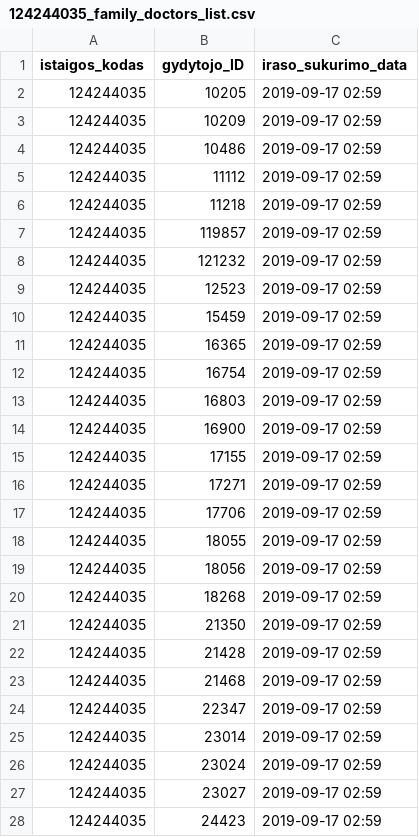
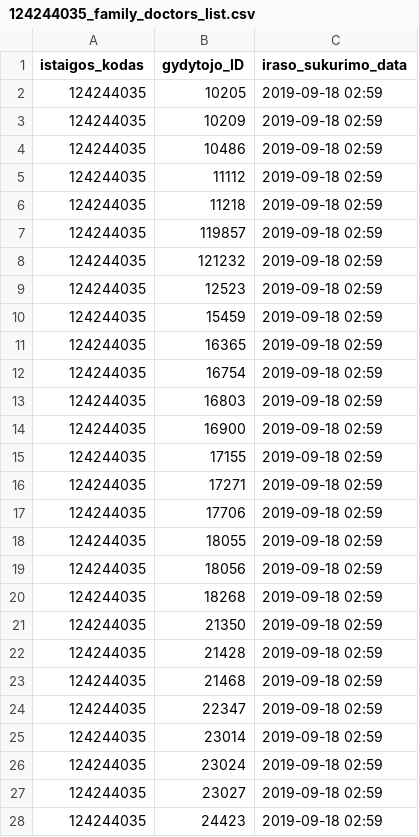
Before and after one commit to vilnius/antakalnio-poliklinika, a CSV file: 124244035_family_doctors_list.csv, drawn as a sheet; only a part is shown; the diff covers the shown part only.

```diff
--- a/124244035_family_doctors_list.csv
+++ b/124244035_family_doctors_list.csv
@@ -1,28 +1,28 @@
 istaigos_kodas;gydytojo_ID;iraso_sukurimo_data
-124244035;10205;2019-09-17 02:59
-124244035;10209;2019-09-17 02:59
-124244035;10486;2019-09-17 02:59
-124244035;11112;2019-09-17 02:59
-124244035;11218;2019-09-17 02:59
-124244035;119857;2019-09-17 02:59
-124244035;121232;2019-09-17 02:59
-124244035;12523;2019-09-17 02:59
-124244035;15459;2019-09-17 02:59
-124244035;16365;2019-09-17 02:59
-124244035;16754;2019-09-17 02:59
-124244035;16803;2019-09-17 02:59
-124244035;16900;2019-09-17 02:59
-124244035;17155;2019-09-17 02:59
-124244035;17271;2019-09-17 02:59
-124244035;17706;2019-09-17 02:59
-124244035;18055;2019-09-17 02:59
-124244035;18056;2019-09-17 02:59
-124244035;18268;2019-09-17 02:59
-124244035;21350;2019-09-17 02:59
-124244035;21428;2019-09-17 02:59
-124244035;21468;2019-09-17 02:59
-124244035;22347;2019-09-17 02:59
-124244035;23014;2019-09-17 02:59
-124244035;23024;2019-09-17 02:59
-124244035;23027;2019-09-17 02:59
-124244035;24423;2019-09-17 02:59
+124244035;10205;2019-09-18 02:59
+124244035;10209;2019-09-18 02:59
+124244035;10486;2019-09-18 02:59
+124244035;11112;2019-09-18 02:59
+124244035;11218;2019-09-18 02:59
+124244035;119857;2019-09-18 02:59
+124244035;121232;2019-09-18 02:59
+124244035;12523;2019-09-18 02:59
+124244035;15459;2019-09-18 02:59
+124244035;16365;2019-09-18 02:59
+124244035;16754;2019-09-18 02:59
+124244035;16803;2019-09-18 02:59
+124244035;16900;2019-09-18 02:59
+124244035;17155;2019-09-18 02:59
+124244035;17271;2019-09-18 02:59
+124244035;17706;2019-09-18 02:59
+124244035;18055;2019-09-18 02:59
+124244035;18056;2019-09-18 02:59
+124244035;18268;2019-09-18 02:59
+124244035;21350;2019-09-18 02:59
+124244035;21428;2019-09-18 02:59
+124244035;21468;2019-09-18 02:59
+124244035;22347;2019-09-18 02:59
+124244035;23014;2019-09-18 02:59
+124244035;23024;2019-09-18 02:59
+124244035;23027;2019-09-18 02:59
+124244035;24423;2019-09-18 02:59
```
Also changed, not shown: 43 edited cells elsewhere in this file, 124244035_doctors_excluded.csv, 124244035_free_registrations.csv.
